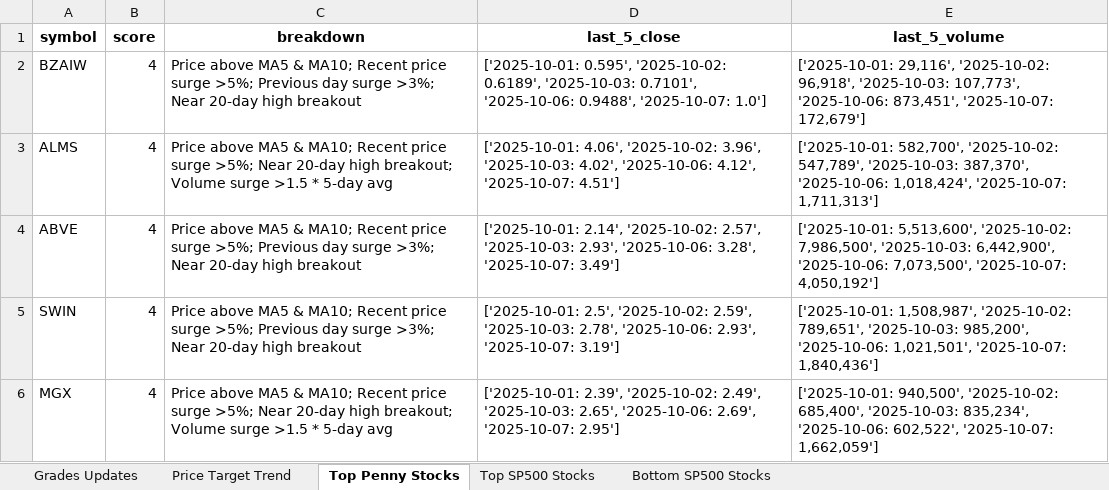
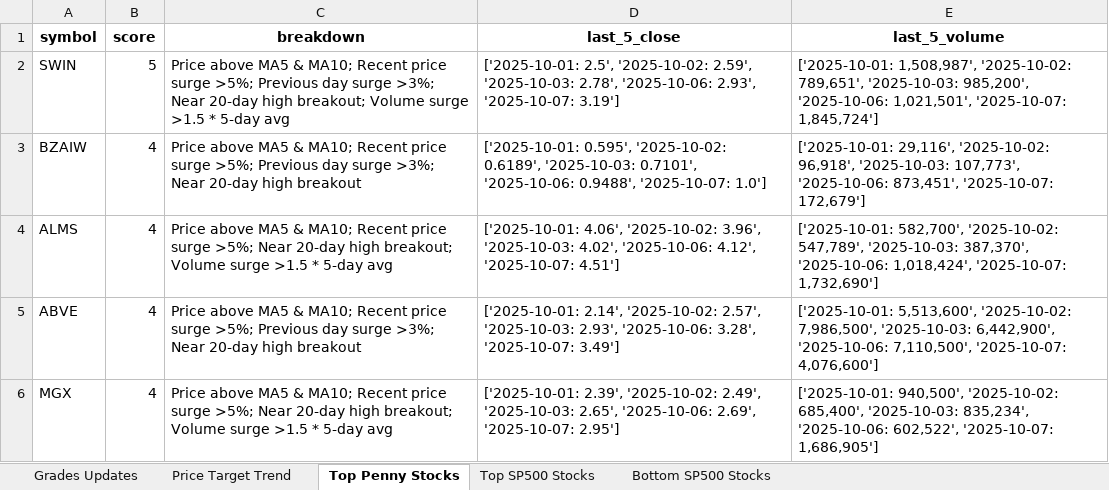
Before and after one commit to apujais007/api-nuggets, an Excel workbook: data/grades_updates.xlsx, sheet Top Penny Stocks, drawn as a sheet; values as stored, in another font and other column widths than the file's, no borders; removed rows and columns are numbered as before the commit, all else as after; the diff names each change by its address in the sheet, - before the commit and + after, or states it on an @@ line.

```diff
--- a/data/grades_updates.xlsx (sheet Top Penny Stocks)
+++ b/data/grades_updates.xlsx (sheet Top Penny Stocks)
+row 2: SWIN | 5 | Price above MA5 & MA10; Recent price surge >5%; Previous day surge >3%; Near 20-day high breakout; Volume surge >1.5 * 5-day avg | ['2025-10-01: 2.5', '2025-10-02: 2.59', '2025-10-03: 2.78', '2025-10-06: 2.93', '2025-10-07: 3.19'] | ['2025-10-01: 1,508,987', '2025-10-02: 789,651', '2025-10-03: 985,200', '2025-10-06: 1,021,501', '2025-10-07: 1,845,724']
-E4 (last_5_volume): …1,018,424', '2025-10-07: 1,711,313']
+E4 (last_5_volume): …1,018,424', '2025-10-07: 1,732,690']
-E5 (last_5_volume): …6,442,900', '2025-10-06: 7,073,500', '2025-10-07: 4,050,192']
+E5 (last_5_volume): …6,442,900', '2025-10-06: 7,110,500', '2025-10-07: 4,076,600']
-row 5: SWIN | 4 | Price above MA5 & MA10; Recent price surge >5%; Previous day surge >3%; Near 20-day high breakout | ['2025-10-01: 2.5', '2025-10-02: 2.59', '2025-10-03: 2.78', '2025-10-06: 2.93', '2025-10-07: 3.19'] | ['2025-10-01: 1,508,987', '2025-10-02: 789,651', '2025-10-03: 985,200', '2025-10-06: 1,021,501', '2025-10-07: 1,840,436']
-E6 (last_5_volume): …602,522', '2025-10-07: 1,662,059']
+E6 (last_5_volume): …602,522', '2025-10-07: 1,686,905']
```
Also changed, not shown: sheet Bottom SP500 Stocks, sheet Grades Updates, sheet Price Target Trend, sheet Top SP500 Stocks.
